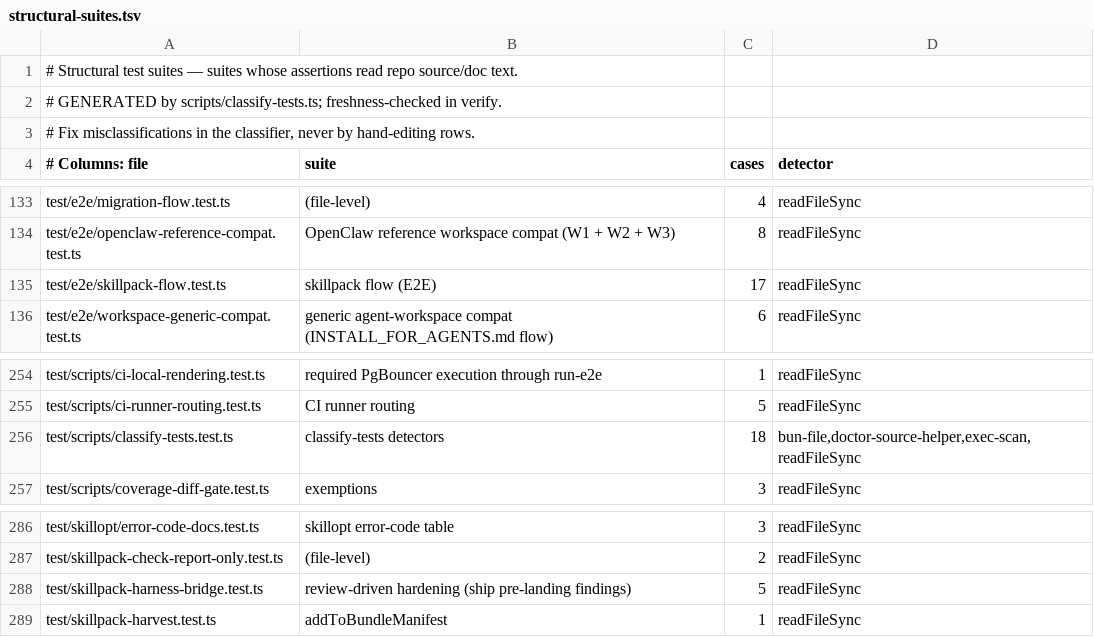
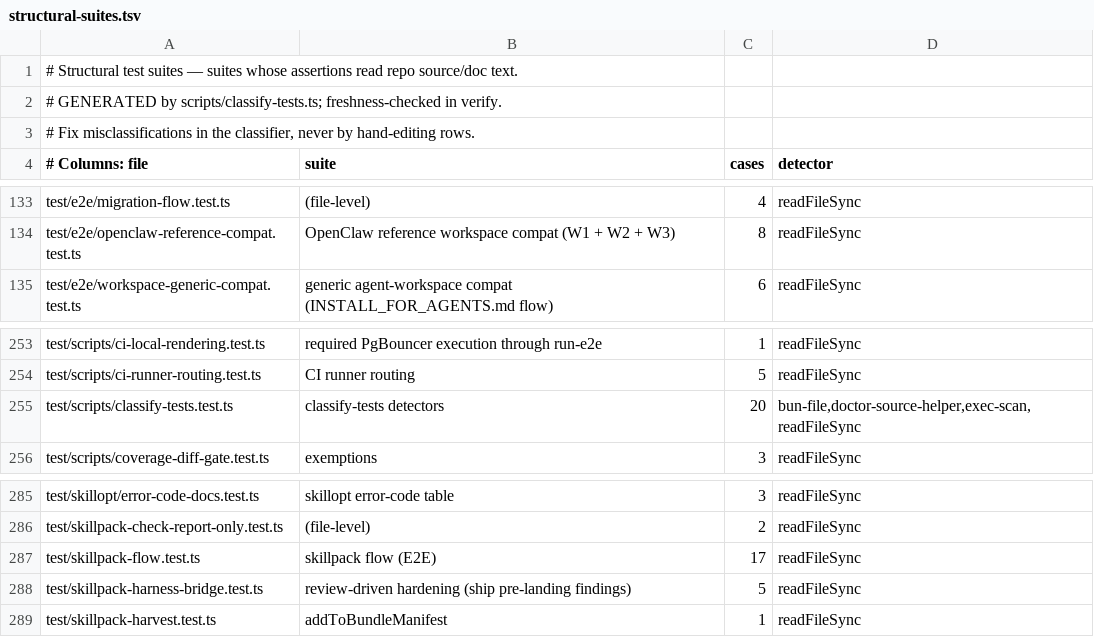
Before and after one commit to Margok1987/gbrain, a TSV file: scripts/structural-suites.tsv, drawn as a sheet; only a part is shown, gaps mark what is left out.

Commit message:
test-reduction wave: slice 21

```diff
--- a/scripts/structural-suites.tsv
+++ b/scripts/structural-suites.tsv
@@ -134,3 +134,2 @@ test/e2e/migration-flow.test.ts	(file-level)	4	readFileSync
 test/e2e/openclaw-reference-compat.test.ts	OpenClaw reference workspace compat (W1 + W2 + W3)	8	readFileSync
-test/e2e/skillpack-flow.test.ts	skillpack flow (E2E)	17	readFileSync
 test/e2e/workspace-generic-compat.test.ts	generic agent-workspace compat (INSTALL_FOR_AGENTS.md flow)	6	readFileSync
@@ -255,3 +254,3 @@ test/scripts/ci-local-rendering.test.ts	required PgBouncer execution through run
 test/scripts/ci-runner-routing.test.ts	CI runner routing	5	readFileSync
-test/scripts/classify-tests.test.ts	classify-tests detectors	18	bun-file,doctor-source-helper,exec-scan,readFileSync
+test/scripts/classify-tests.test.ts	classify-tests detectors	20	bun-file,doctor-source-helper,exec-scan,readFileSync
 test/scripts/coverage-diff-gate.test.ts	exemptions	3	readFileSync
@@ -287,2 +286,3 @@ test/skillopt/error-code-docs.test.ts	skillopt error-code table	3	readFileSync
 test/skillpack-check-report-only.test.ts	(file-level)	2	readFileSync
+test/skillpack-flow.test.ts	skillpack flow (E2E)	17	readFileSync
 test/skillpack-harness-bridge.test.ts	review-driven hardening (ship pre-landing findings)	5	readFileSync
```
Also changed, not shown: 49 other files.
